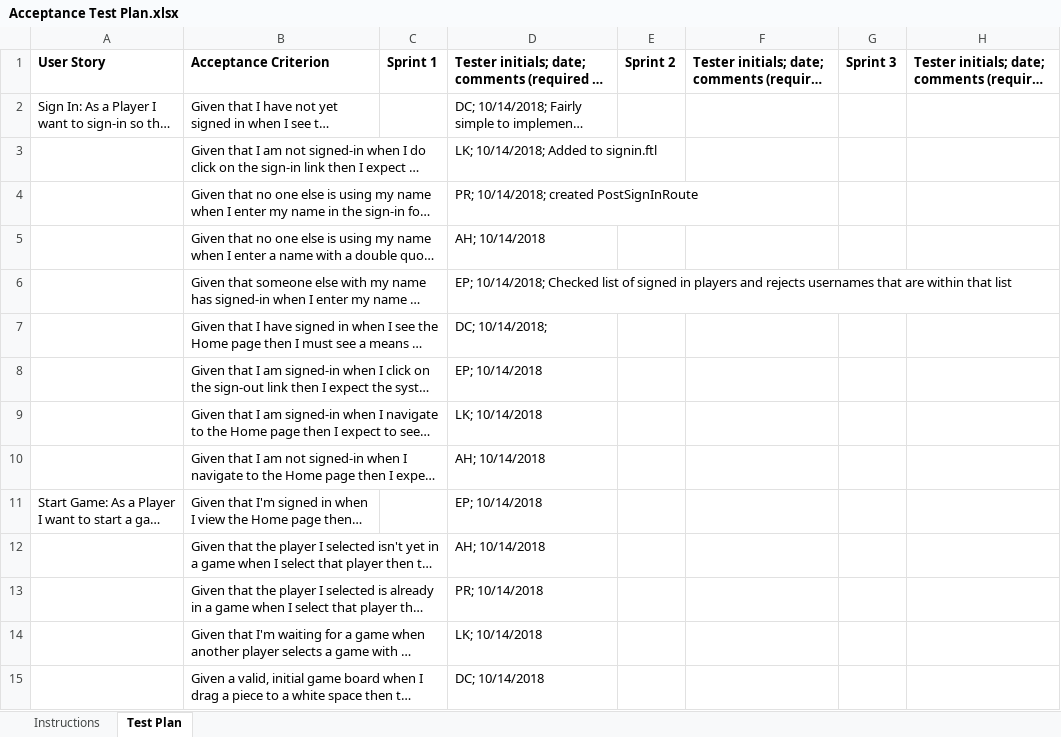
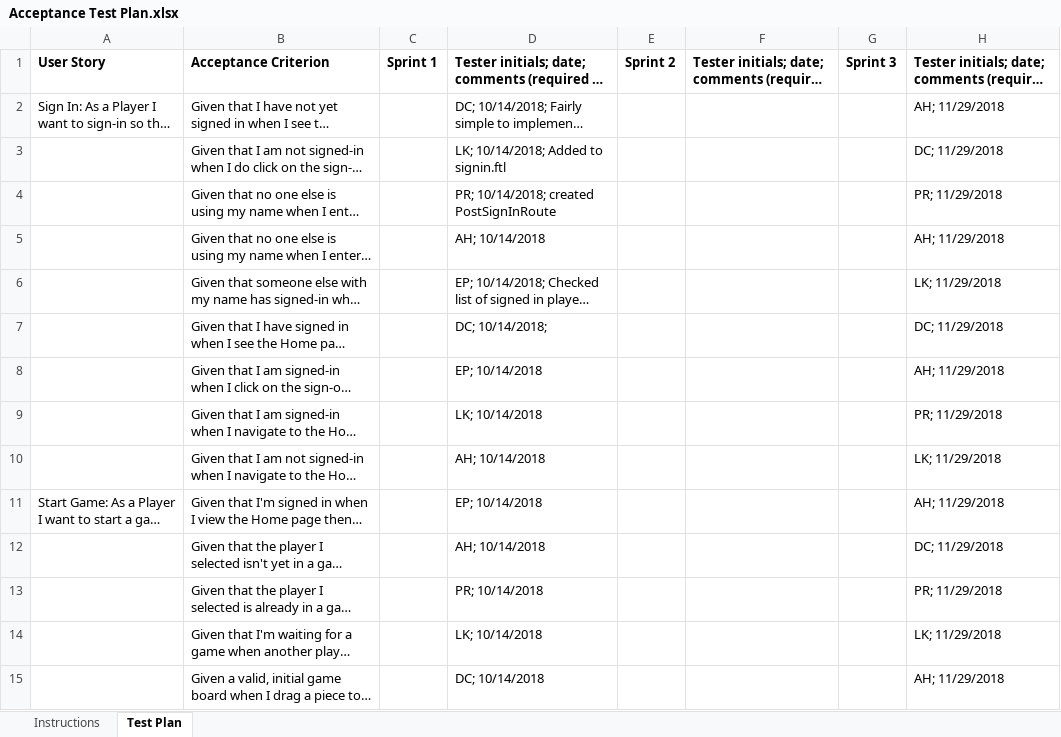
Before and after one commit to ahh1539/WebCheckers, an Excel workbook: etc/Acceptance Test Plan.xlsx, sheet Test Plan, drawn as a sheet; only a part is shown; long unchanged cells end in …; values as stored, in another font and other column widths than the file's, no borders; conditional formats not drawn; the diff covers the shown part only; the diff names each change by its address in the sheet, - before the commit and + after, or states it on an @@ line.

Commit message:
acceptance test

```diff
--- a/etc/Acceptance Test Plan.xlsx (sheet Test Plan)
+++ b/etc/Acceptance Test Plan.xlsx (sheet Test Plan)
-H2: (empty)
+H2: AH; 11/29/2018
-H3: (empty)
+H3: DC; 11/29/2018
-H4: (empty)
+H4: PR; 11/29/2018
-H5: (empty)
+H5: AH; 11/29/2018
-H6: (empty)
+H6: LK; 11/29/2018
-H7: (empty)
+H7: DC; 11/29/2018
-H8: (empty)
+H8: AH; 11/29/2018
-H9: (empty)
+H9: PR; 11/29/2018
-H10: (empty)
+H10: LK; 11/29/2018
-H11: (empty)
+H11: AH; 11/29/2018
-H12: (empty)
+H12: DC; 11/29/2018
-H13: (empty)
+H13: PR; 11/29/2018
-H14: (empty)
+H14: LK; 11/29/2018
-H15: (empty)
+H15: AH; 11/29/2018
```
Also changed, not shown: 40 edited cells elsewhere in this sheet.
